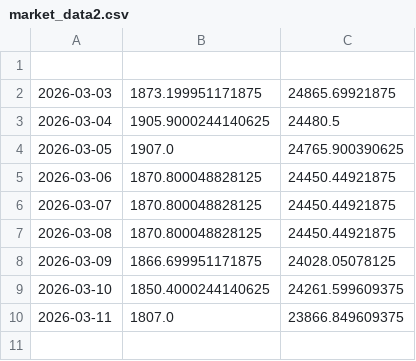
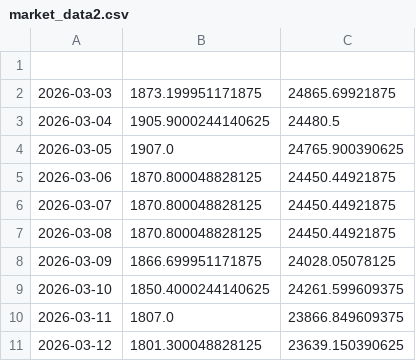
Before and after one commit to utpalgautam/finance-tracker, a CSV file: market_data2.csv, drawn as a sheet.

```diff
--- a/market_data2.csv
+++ b/market_data2.csv
@@ -10 +10,2 @@
 2026-03-11,1807.0,23866.849609375
+2026-03-12,1801.300048828125,23639.150390625
```
Also changed, not shown: market_data1.csv.
